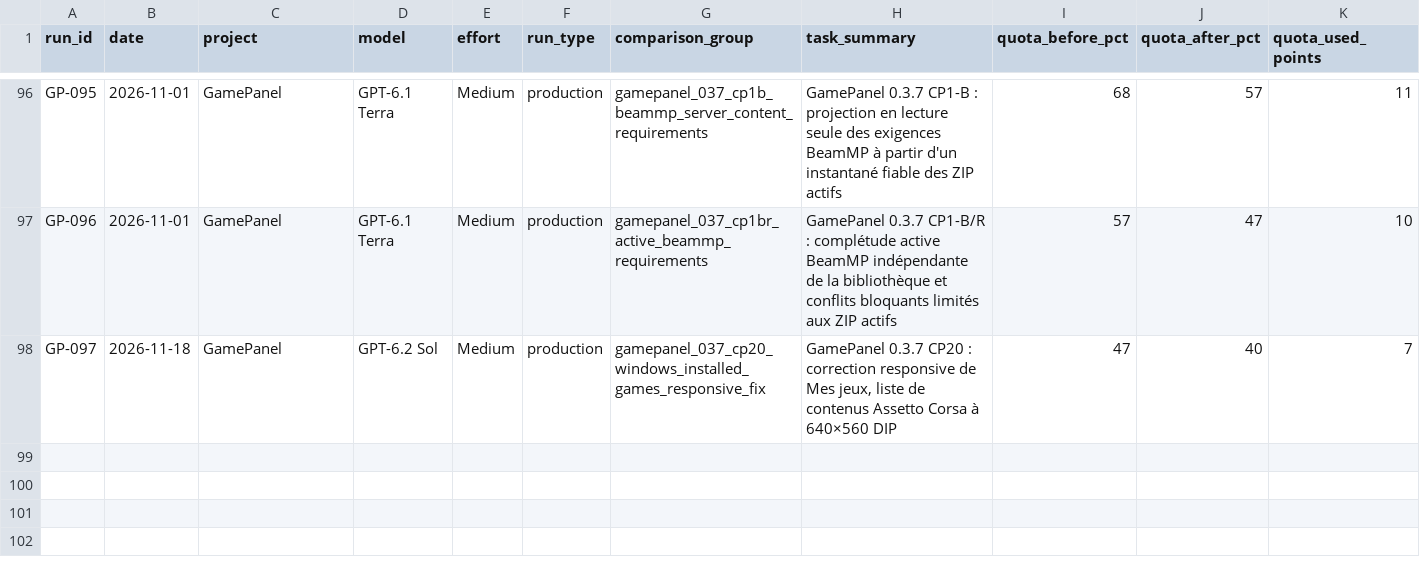
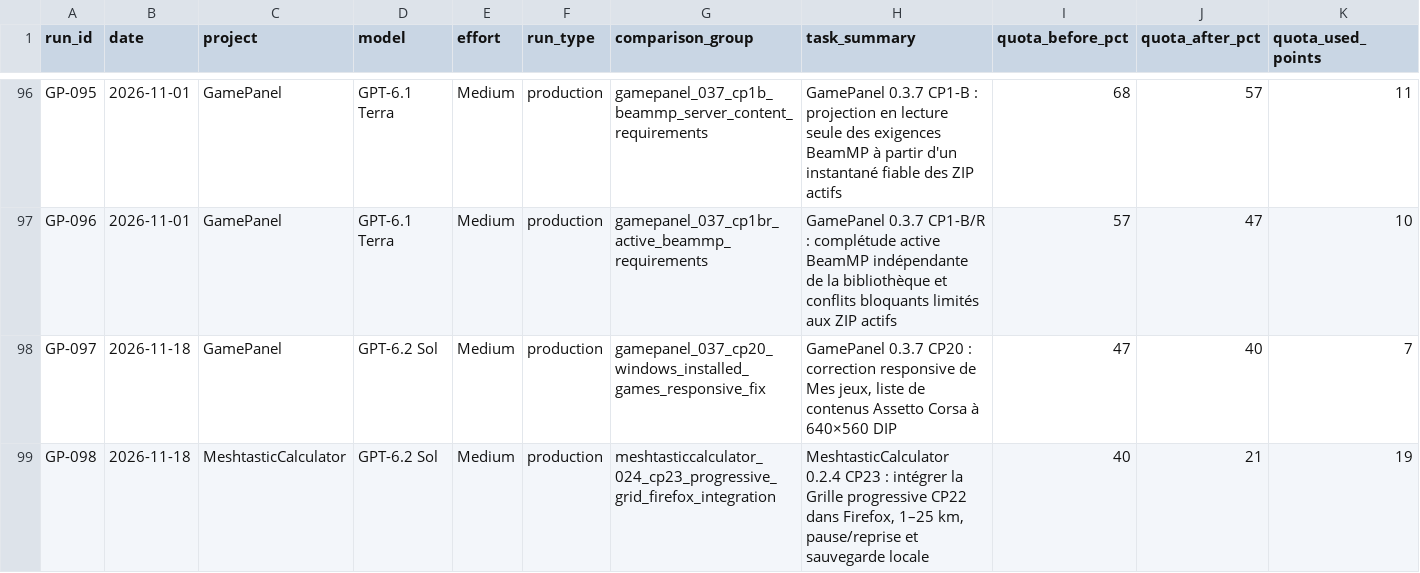
Before and after one commit to MrMekouil/GPT_Benchmarks, a CSV file: data/runs.csv, drawn as a sheet; only a part is shown, gaps mark what is left out; rows hold the shown columns only; the diff names each change by its address in the sheet, - before the commit and + after, or states it on an @@ line.

```diff
--- a/data/runs.csv
+++ b/data/runs.csv
+row 99: GP-098 | 2026-11-18 | MeshtasticCalculator | GPT-6.2 Sol | Medium | production | meshtasticcalculator_024_cp23_progressive_grid_firefox_integration | MeshtasticCalculator 0.2.4 CP23 : intégrer la Grille progressive CP22 dans Firefox, 1–25 km, pause/reprise et sauvegarde locale | 40 | 21 | 19
```
Also changed, not shown: 4 other files.
